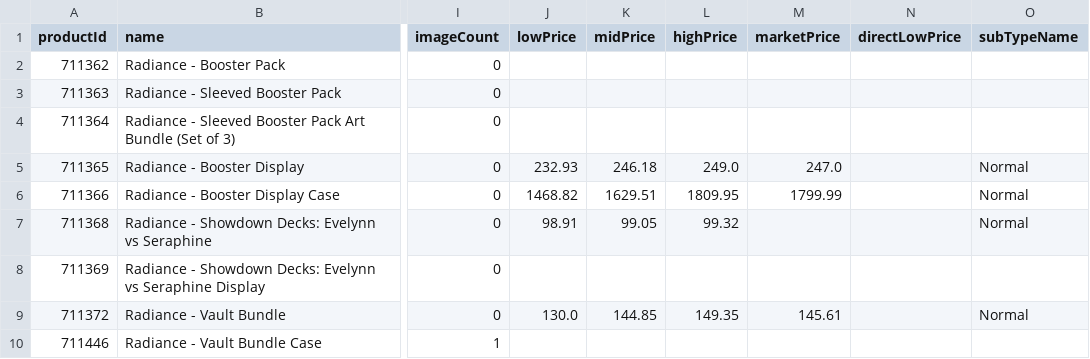
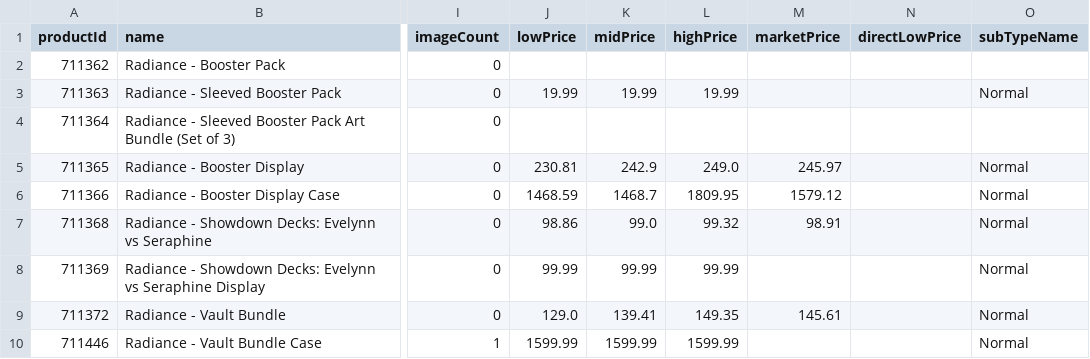
Before and after one commit to MXTradeApps/riftrades, a CSV file: public/price-guide/set_2.csv, drawn as a sheet; only a part is shown, gaps mark what is left out; the diff names each change by its address in the sheet, - before the commit and + after, or states it on an @@ line.

```diff
--- a/public/price-guide/set_2.csv
+++ b/public/price-guide/set_2.csv
-J3 (lowPrice): (empty)
+J3 (lowPrice): 19.99
-K3 (midPrice): (empty)
+K3 (midPrice): 19.99
-L3 (highPrice): (empty)
+L3 (highPrice): 19.99
-O3 (subTypeName): (empty)
+O3 (subTypeName): Normal
-J5 (lowPrice): 232.93
+J5 (lowPrice): 230.81
-K5 (midPrice): 246.18
+K5 (midPrice): 242.9
-M5 (marketPrice): 247.0
+M5 (marketPrice): 245.97
-J6 (lowPrice): 1468.82
+J6 (lowPrice): 1468.59
-K6 (midPrice): 1629.51
+K6 (midPrice): 1468.7
-M6 (marketPrice): 1799.99
+M6 (marketPrice): 1579.12
-J7 (lowPrice): 98.91
+J7 (lowPrice): 98.86
-K7 (midPrice): 99.05
+K7 (midPrice): 99.0
-M7 (marketPrice): (empty)
+M7 (marketPrice): 98.91
-J8 (lowPrice): (empty)
+J8 (lowPrice): 99.99
-K8 (midPrice): (empty)
+K8 (midPrice): 99.99
-L8 (highPrice): (empty)
+L8 (highPrice): 99.99
-O8 (subTypeName): (empty)
+O8 (subTypeName): Normal
-J9 (lowPrice): 130.0
+J9 (lowPrice): 129.0
-K9 (midPrice): 144.85
+K9 (midPrice): 139.41
-J10 (lowPrice): (empty)
+J10 (lowPrice): 1599.99
-K10 (midPrice): (empty)
+K10 (midPrice): 1599.99
-L10 (highPrice): (empty)
+L10 (highPrice): 1599.99
-O10 (subTypeName): (empty)
+O10 (subTypeName): Normal
```
Also changed, not shown: public/price-guide/set_10.csv, public/price-guide/set_5.csv, 13 other files.
